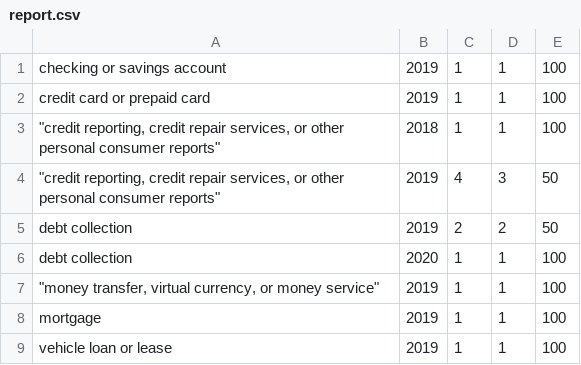
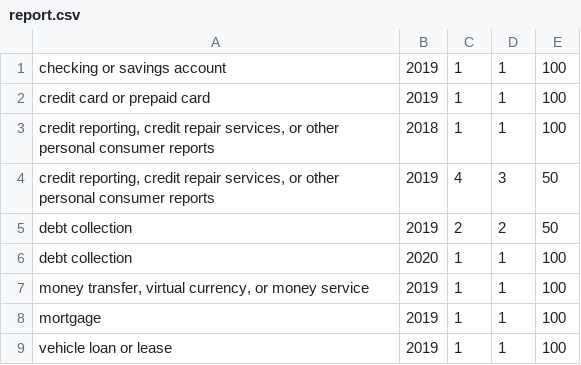
Before and after one commit to meiqw/insight_consumer_complaints, a CSV file: insight_testsuite/test_2/output/report.csv, drawn as a sheet.

```diff
--- a/insight_testsuite/test_2/output/report.csv
+++ b/insight_testsuite/test_2/output/report.csv
@@ -2,7 +2,7 @@ checking or savings account,2019,1,1,100
 credit card or prepaid card,2019,1,1,100
-"""credit reporting, credit repair services, or other personal consumer reports""",2018,1,1,100
-"""credit reporting, credit repair services, or other personal consumer reports""",2019,4,3,50
+"credit reporting, credit repair services, or other personal consumer reports",2018,1,1,100
+"credit reporting, credit repair services, or other personal consumer reports",2019,4,3,50
 debt collection,2019,2,2,50
 debt collection,2020,1,1,100
-"""money transfer, virtual currency, or money service""",2019,1,1,100
+"money transfer, virtual currency, or money service",2019,1,1,100
 mortgage,2019,1,1,100
```
Also changed, not shown: 7 other files.
